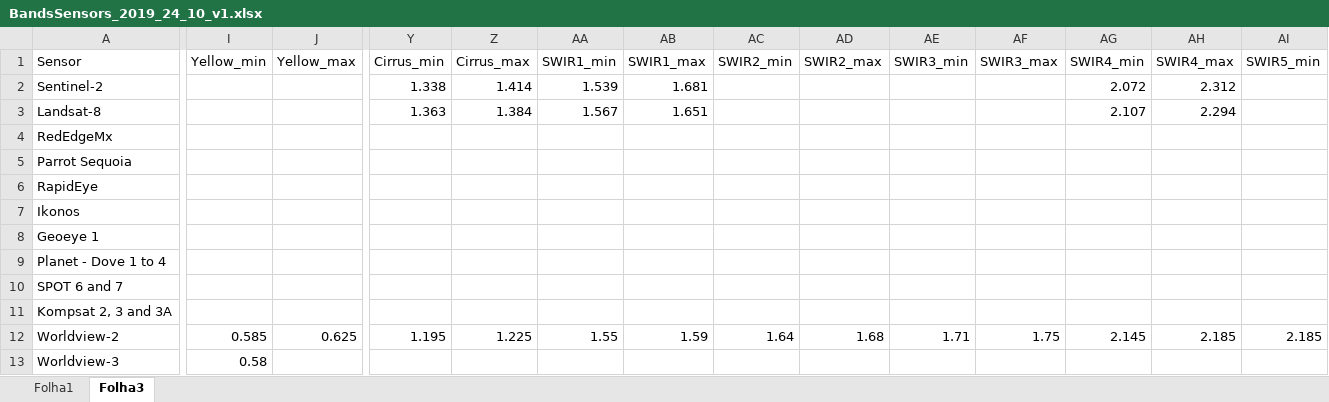
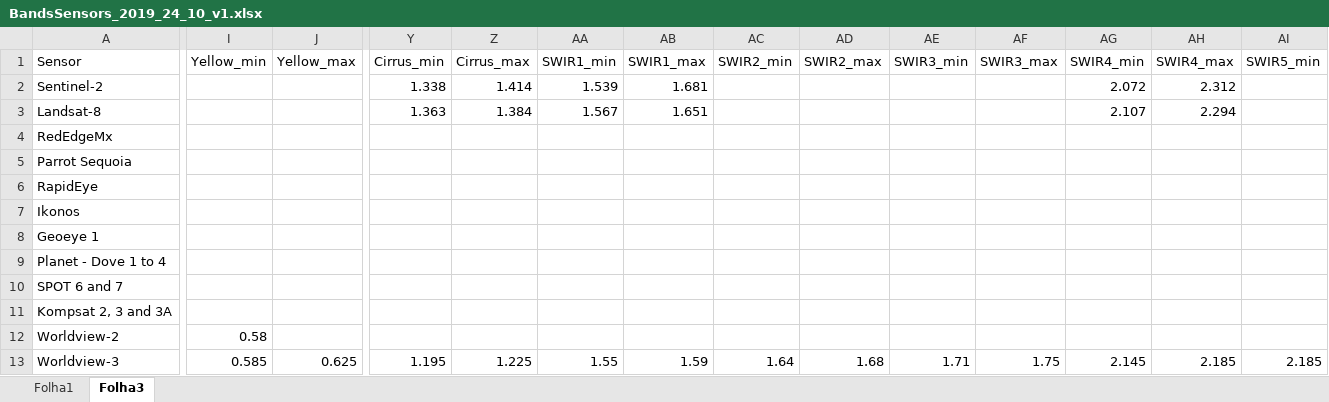
Before and after one commit to joaofgoncalves/StopCortaderiaLife, an Excel workbook: DATA/TABLES/BandsSensors_2019_24_10_v1.xlsx, sheet Folha3, drawn as a sheet; only a part is shown, gaps mark what is left out; values as stored, in another font and other column widths than the file's, no borders; the diff covers the shown part only; the diff names each change by its address in the sheet, - before the commit and + after, or states it on an @@ line.

```diff
--- a/DATA/TABLES/BandsSensors_2019_24_10_v1.xlsx (sheet Folha3)
+++ b/DATA/TABLES/BandsSensors_2019_24_10_v1.xlsx (sheet Folha3)
-I12 (Yellow_min): 0.585
+I12 (Yellow_min): 0.58
-J12 (Yellow_max): 0.625
+J12 (Yellow_max): (empty)
-Y12 (Cirrus_min): 1.195
+Y12 (Cirrus_min): (empty)
-Z12 (Cirrus_max): 1.225
+Z12 (Cirrus_max): (empty)
-AA12 (SWIR1_min): 1.55
+AA12 (SWIR1_min): (empty)
-AB12 (SWIR1_max): 1.59
+AB12 (SWIR1_max): (empty)
-AC12 (SWIR2_min): 1.64
+AC12 (SWIR2_min): (empty)
-AD12 (SWIR2_max): 1.68
+AD12 (SWIR2_max): (empty)
-AE12 (SWIR3_min): 1.71
+AE12 (SWIR3_min): (empty)
-AF12 (SWIR3_max): 1.75
+AF12 (SWIR3_max): (empty)
-AG12 (SWIR4_min): 2.145
+AG12 (SWIR4_min): (empty)
-AH12 (SWIR4_max): 2.185
+AH12 (SWIR4_max): (empty)
-AI12 (SWIR5_min): 2.185
+AI12 (SWIR5_min): (empty)
-I13 (Yellow_min): 0.58
+I13 (Yellow_min): 0.585
-J13 (Yellow_max): (empty)
+J13 (Yellow_max): 0.625
-Y13 (Cirrus_min): (empty)
+Y13 (Cirrus_min): 1.195
-Z13 (Cirrus_max): (empty)
+Z13 (Cirrus_max): 1.225
-AA13 (SWIR1_min): (empty)
+AA13 (SWIR1_min): 1.55
-AB13 (SWIR1_max): (empty)
+AB13 (SWIR1_max): 1.59
-AC13 (SWIR2_min): (empty)
+AC13 (SWIR2_min): 1.64
-AD13 (SWIR2_max): (empty)
+AD13 (SWIR2_max): 1.68
-AE13 (SWIR3_min): (empty)
+AE13 (SWIR3_min): 1.71
-AF13 (SWIR3_max): (empty)
+AF13 (SWIR3_max): 1.75
-AG13 (SWIR4_min): (empty)
+AG13 (SWIR4_min): 2.145
-AH13 (SWIR4_max): (empty)
+AH13 (SWIR4_max): 2.185
-AI13 (SWIR5_min): (empty)
+AI13 (SWIR5_min): 2.185
```
Also changed, not shown: 10 edited cells elsewhere in this sheet, 4 other files.
